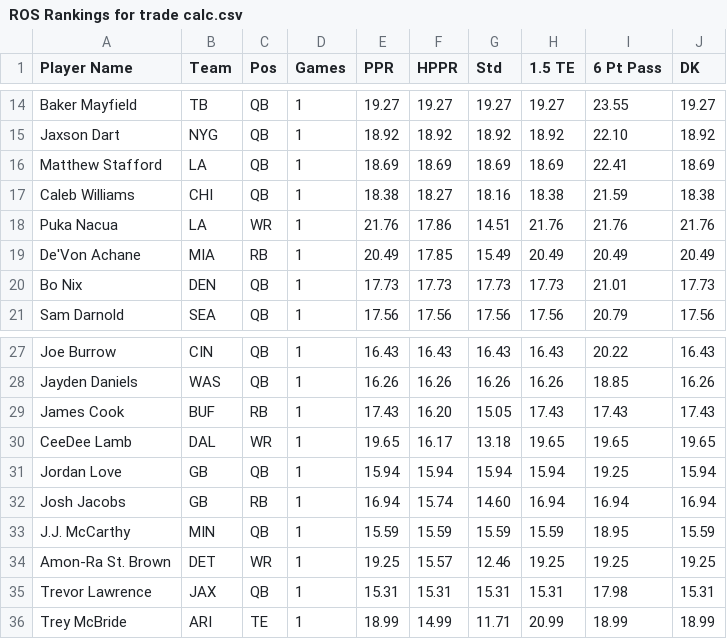
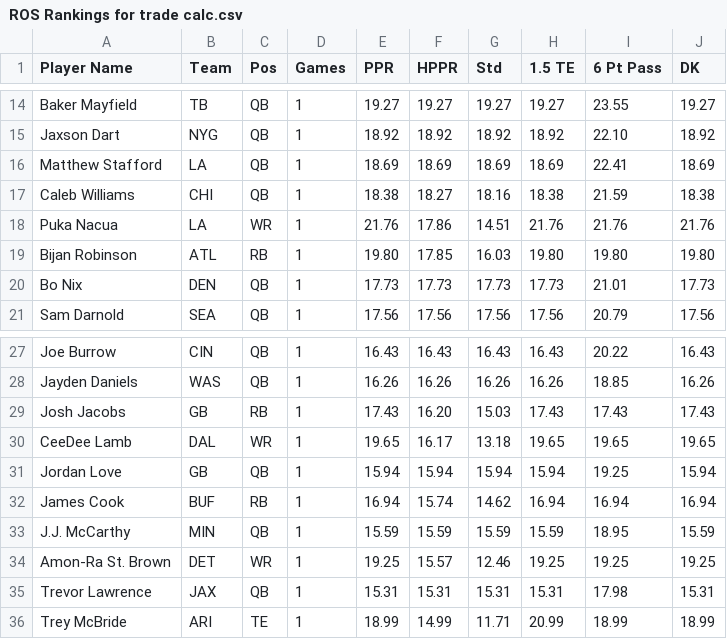
Before and after one commit to nzylakffa/sleepercalc, a CSV file: ROS Rankings for trade calc.csv, drawn as a sheet; only a part is shown, gaps mark what is left out; the diff covers the shown part only.

```diff
--- a/ROS Rankings for trade calc.csv
+++ b/ROS Rankings for trade calc.csv
@@ -18,3 +18,3 @@
 "Puka Nacua","LA","WR","1","21.76","17.86","14.51","21.76","21.76","21.76"
-"De'Von Achane","MIA","RB","1","20.49","17.85","15.49","20.49","20.49","20.49"
+"Bijan Robinson","ATL","RB","1","19.80","17.85","16.03","19.80","19.80","19.80"
 "Bo Nix","DEN","QB","1","17.73","17.73","17.73","17.73","21.01","17.73"
@@ -28,6 +28,6 @@
 "Jayden Daniels","WAS","QB","1","16.26","16.26","16.26","16.26","18.85","16.26"
-"James Cook","BUF","RB","1","17.43","16.20","15.05","17.43","17.43","17.43"
+"Josh Jacobs","GB","RB","1","17.43","16.20","15.03","17.43","17.43","17.43"
 "CeeDee Lamb","DAL","WR","1","19.65","16.17","13.18","19.65","19.65","19.65"
 "Jordan Love","GB","QB","1","15.94","15.94","15.94","15.94","19.25","15.94"
-"Josh Jacobs","GB","RB","1","16.94","15.74","14.60","16.94","16.94","16.94"
+"James Cook","BUF","RB","1","16.94","15.74","14.62","16.94","16.94","16.94"
 "J.J. McCarthy","MIN","QB","1","15.59","15.59","15.59","15.59","18.95","15.59"
```
Also changed, not shown: 7 added rows, 7 removed rows and 12 edited cells elsewhere in this file.
